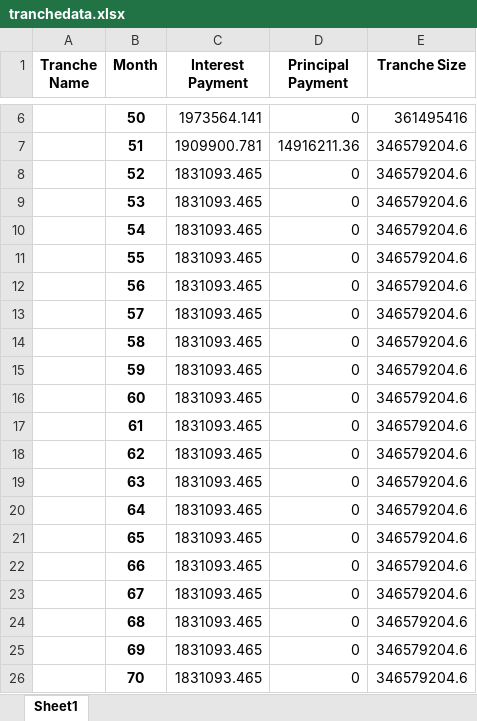
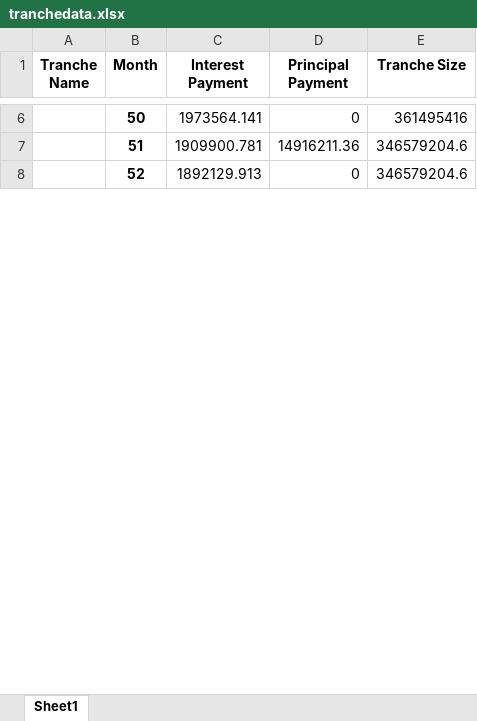
Before and after one commit to sdufays/Finance-Simulations-2023, an Excel workbook: tranchedata.xlsx, sheet Sheet1, drawn as a sheet; only a part is shown, gaps mark what is left out; values as stored, in another font and other column widths than the file's, no borders; removed rows and columns are numbered as before the commit, all else as after; the diff covers the shown part only; the diff names each change by its address in the sheet, - before the commit and + after, or states it on an @@ line.

```diff
--- a/tranchedata.xlsx (sheet Sheet1)
+++ b/tranchedata.xlsx (sheet Sheet1)
-C8 (Interest Payment): 1831093.465
+C8 (Interest Payment): 1892129.913
-row 9:  | 53 | 1831093.465 | 0 | 346579204.6
-row 10:  | 54 | 1831093.465 | 0 | 346579204.6
-row 11:  | 55 | 1831093.465 | 0 | 346579204.6
-row 12:  | 56 | 1831093.465 | 0 | 346579204.6
-row 13:  | 57 | 1831093.465 | 0 | 346579204.6
-row 14:  | 58 | 1831093.465 | 0 | 346579204.6
-row 15:  | 59 | 1831093.465 | 0 | 346579204.6
-row 16:  | 60 | 1831093.465 | 0 | 346579204.6
-row 17:  | 61 | 1831093.465 | 0 | 346579204.6
-row 18:  | 62 | 1831093.465 | 0 | 346579204.6
-row 19:  | 63 | 1831093.465 | 0 | 346579204.6
-row 20:  | 64 | 1831093.465 | 0 | 346579204.6
-row 21:  | 65 | 1831093.465 | 0 | 346579204.6
-row 22:  | 66 | 1831093.465 | 0 | 346579204.6
-row 23:  | 67 | 1831093.465 | 0 | 346579204.6
-row 24:  | 68 | 1831093.465 | 0 | 346579204.6
-row 25:  | 69 | 1831093.465 | 0 | 346579204.6
-row 26:  | 70 | 1831093.465 | 0 | 346579204.6
```
Also changed, not shown: 47 added rows, 29 removed rows and 352 edited cells elsewhere in this sheet, 1 other file.
